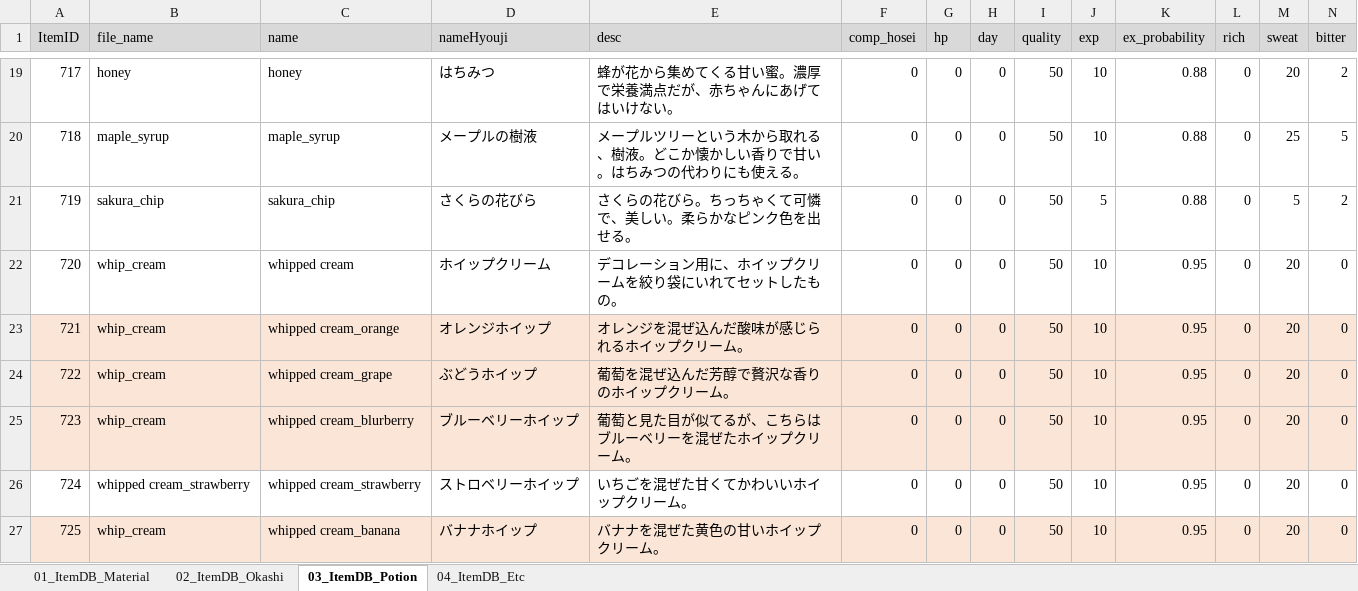
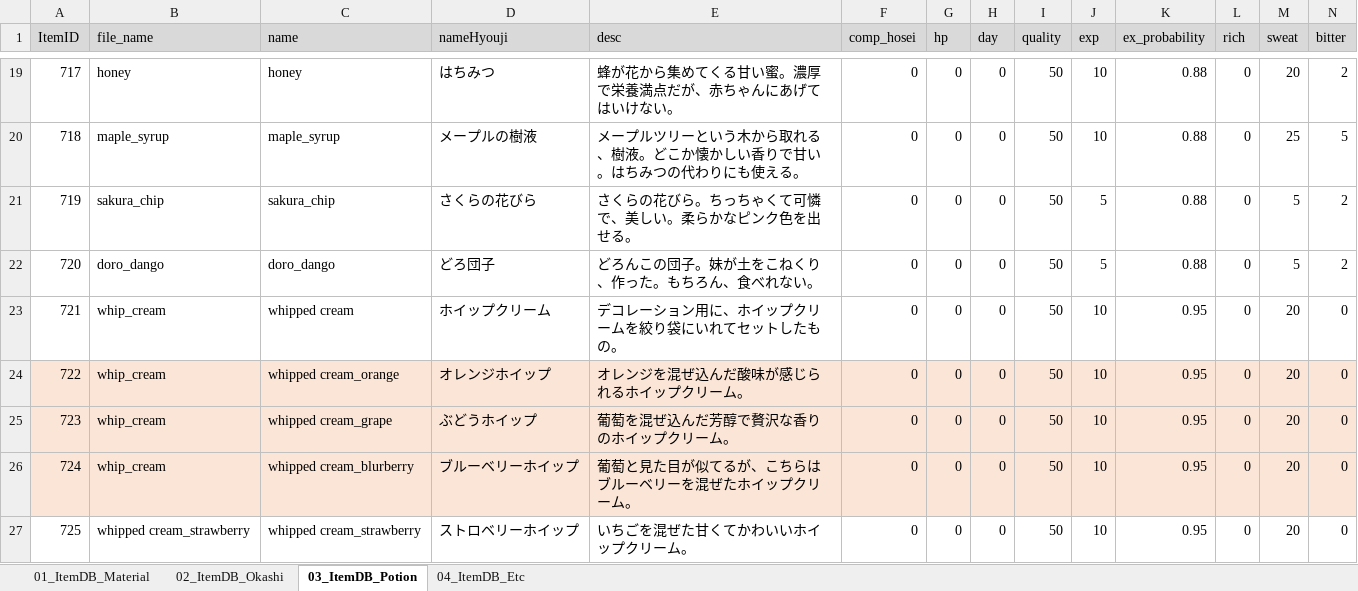
Before and after one commit to matoarita/Okashi_Atlier2, an Excel workbook: Assets/Excel_Data/Entity_ItemDataBase.xlsx, sheet 03_ItemDB_Potion, drawn as a sheet; only a part is shown, gaps mark what is left out; the shorter side is filled out with more unchanged rows; values as stored, in another font and other column widths than the file's, no borders; addresses are those after the commit; rows hold the shown columns only; the diff names each change by its address in the sheet, - before the commit and + after, or states it on an @@ line.

```diff
--- a/Assets/Excel_Data/Entity_ItemDataBase.xlsx (sheet 03_ItemDB_Potion)
+++ b/Assets/Excel_Data/Entity_ItemDataBase.xlsx (sheet 03_ItemDB_Potion)
+row 22: 720 | doro_dango | doro_dango | どろ団子 | どろんこの団子。妹が土をこねくり、作った。もちろん、食べれない。 | 0 | 0 | 0 | 50 | 5 | 0.88 | 0 | 5 | 2
@@ column A (ItemID) renumbered from row 23 down @@
```
Also changed, not shown: sheet 04_ItemDB_Etc, sheet 02_ItemDB_Okashi, Assets/Excel_Data/Entity_QuestSetDataBase.xlsx, Assets/Excel_Data/Entity_eventItemDataBase.xlsx, 50 other files.
